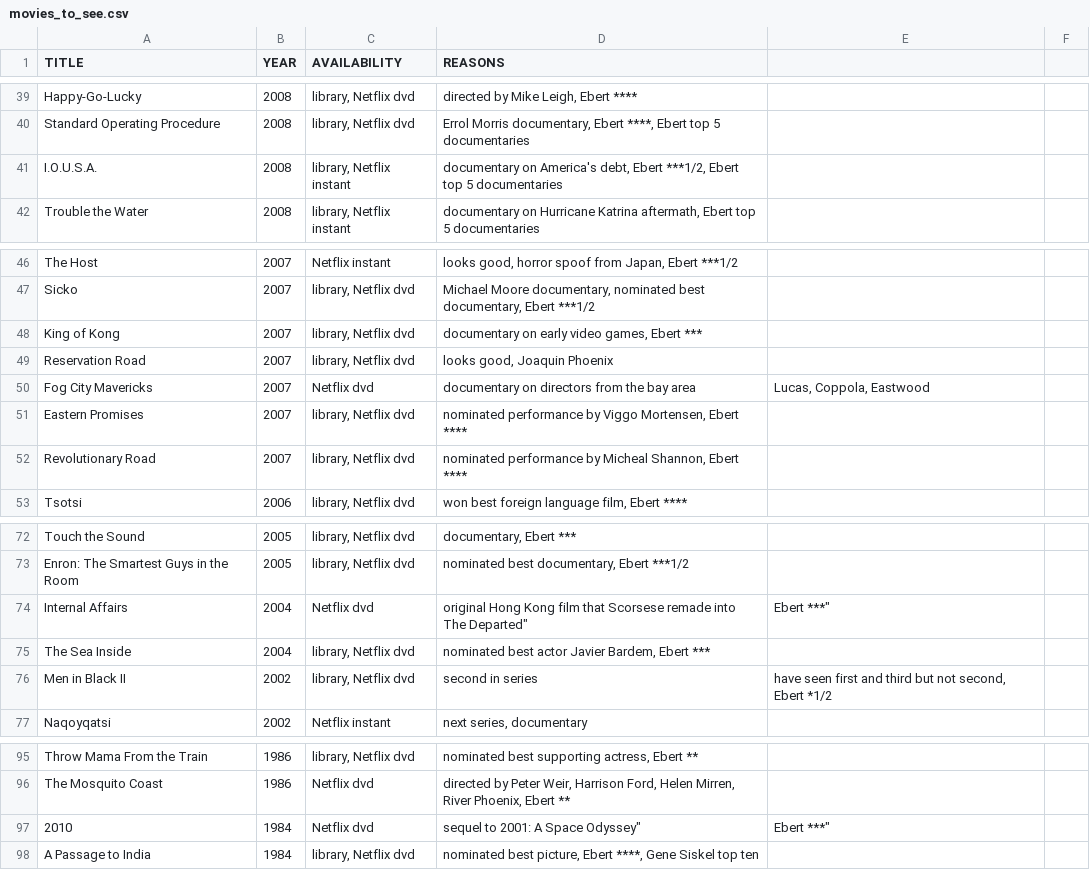
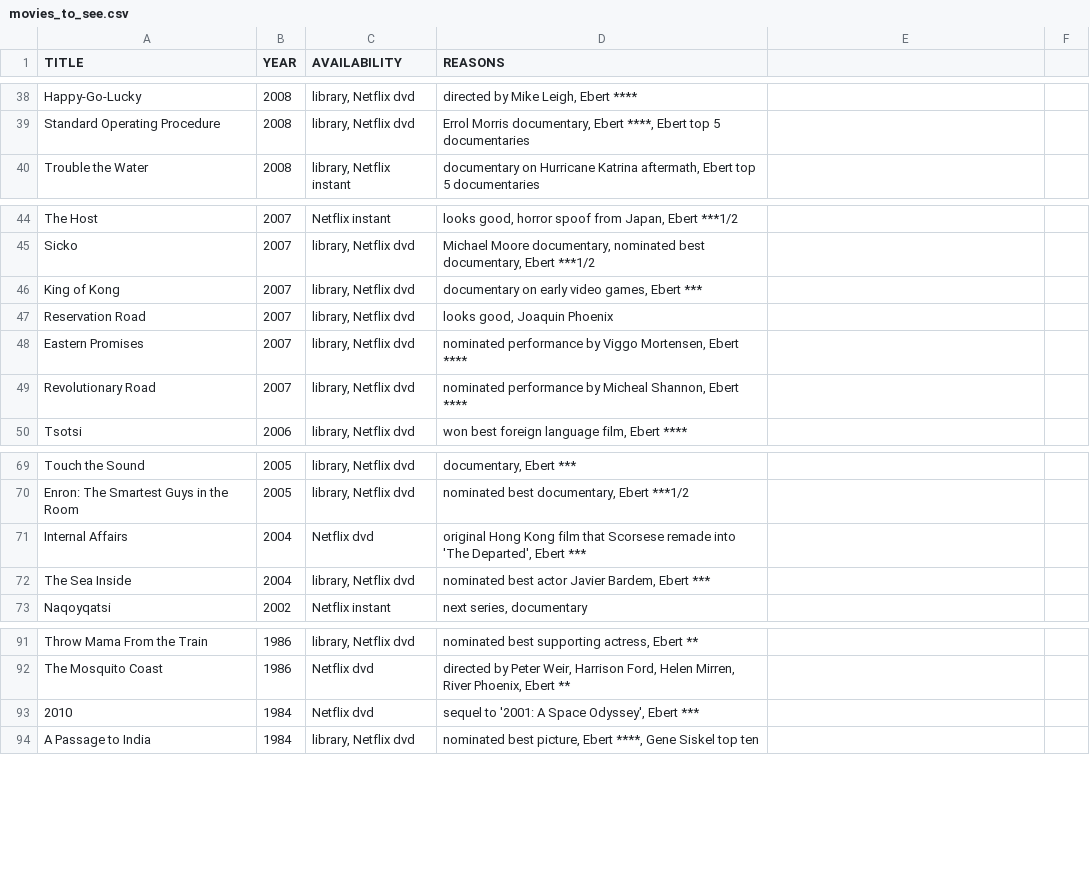
Before and after one commit to tgh/FiLTH, a CSV file: data/movies_to_see.csv, drawn as a sheet; only a part is shown, gaps mark what is left out; the diff covers the shown part only.

```diff
--- a/data/movies_to_see.csv
+++ b/data/movies_to_see.csv
@@ -41 +39,0 @@ Standard Operating Procedure,2008,"library, Netflix dvd","Errol Morris documenta
-I.O.U.S.A.,2008,"library, Netflix instant","documentary on America's debt, Ebert ***1/2, Ebert top 5 documentaries"
@@ -50 +47,0 @@ Reservation Road,2007,"library, Netflix dvd","looks good, Joaquin Phoenix"
-Fog City Mavericks,2007,Netflix dvd,documentary on directors from the bay area,"Lucas, Coppola, Eastwood"
@@ -74 +71 @@ Enron: The Smartest Guys in the Room,2005,"library, Netflix dvd","nominated best
-Internal Affairs,2004,Netflix dvd,"original Hong Kong film that Scorsese remade into "The Departed", Ebert ***"
+"Internal Affairs",2004,"Netflix dvd","original Hong Kong film that Scorsese remade into 'The Departed', Ebert ***"
@@ -76 +72,0 @@ The Sea Inside,2004,"library, Netflix dvd","nominated best actor Javier Bardem,
-Men in Black II,2002,"library, Netflix dvd",second in series,"have seen first and third but not second, Ebert *1/2"
@@ -97 +93 @@ The Mosquito Coast,1986,Netflix dvd,"directed by Peter Weir, Harrison Ford, Hele
-2010,1984,Netflix dvd,"sequel to "2001: A Space Odyssey", Ebert ***"
+2010,1984,"Netflix dvd","sequel to '2001: A Space Odyssey', Ebert ***"
```
Also changed, not shown: 3 added rows, 4 removed rows and 8 edited cells elsewhere in this file, data/2008.csv, 6 other files.
